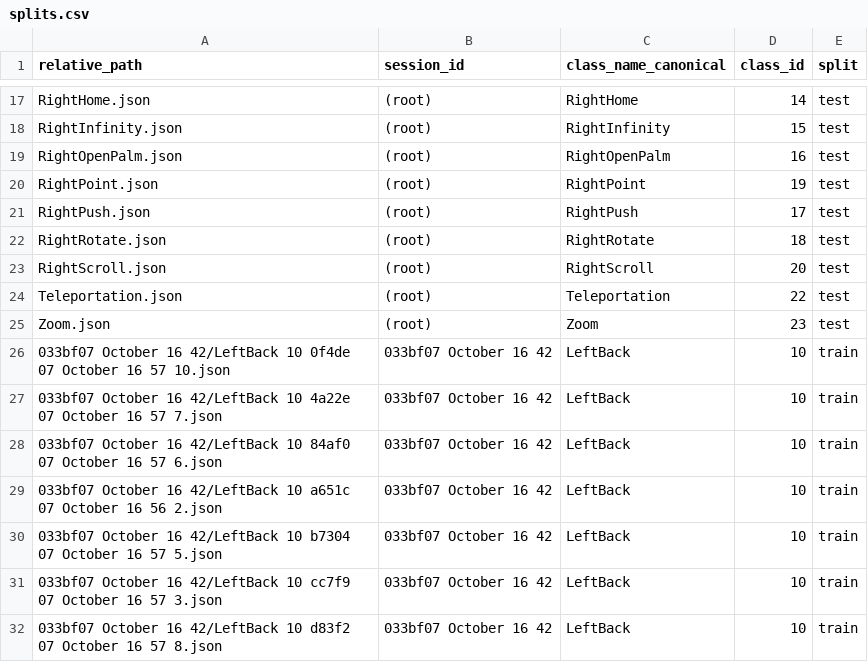
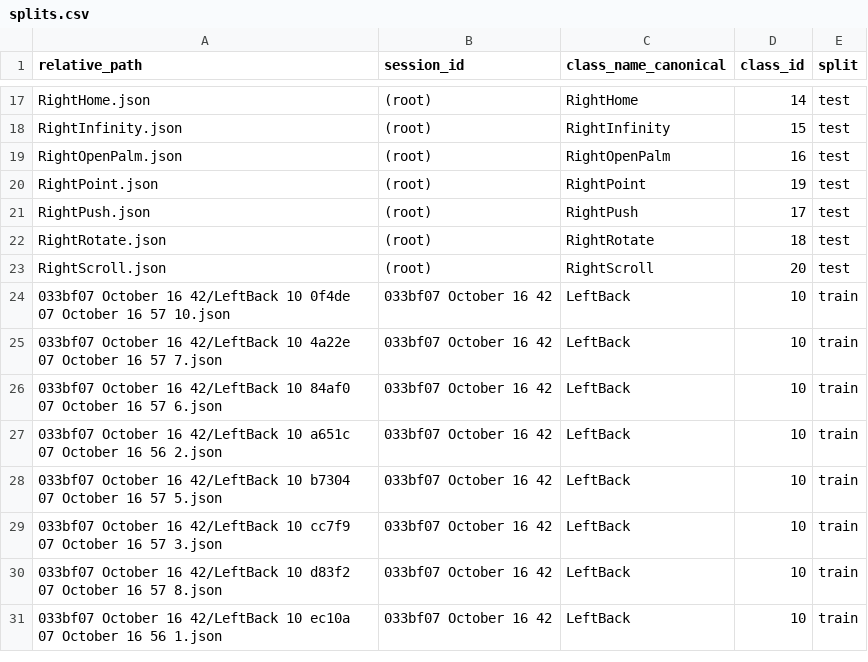
Before and after one commit to GiorgosPapado/vr-gesture-recognition, a CSV file: dataset_v2/splits.csv, drawn as a sheet; only a part is shown, gaps mark what is left out; the shorter side is filled out with more unchanged rows.

Commit message:
dataset_v2: regenerate manifest, splits and data stats after removal of mislabelled Teleportation.json and Zoom.json

```diff
--- a/dataset_v2/splits.csv
+++ b/dataset_v2/splits.csv
@@ -23,4 +23,2 @@ RightRotate.json,(root),RightRotate,18,test
 RightScroll.json,(root),RightScroll,20,test
-Teleportation.json,(root),Teleportation,22,test
-Zoom.json,(root),Zoom,23,test
 033bf07 October 16 42/LeftBack 10 0f4de 07 October 16 57 10.json,033bf07 October 16 42,LeftBack,10,train
```
Also changed, not shown: 5 other files.
